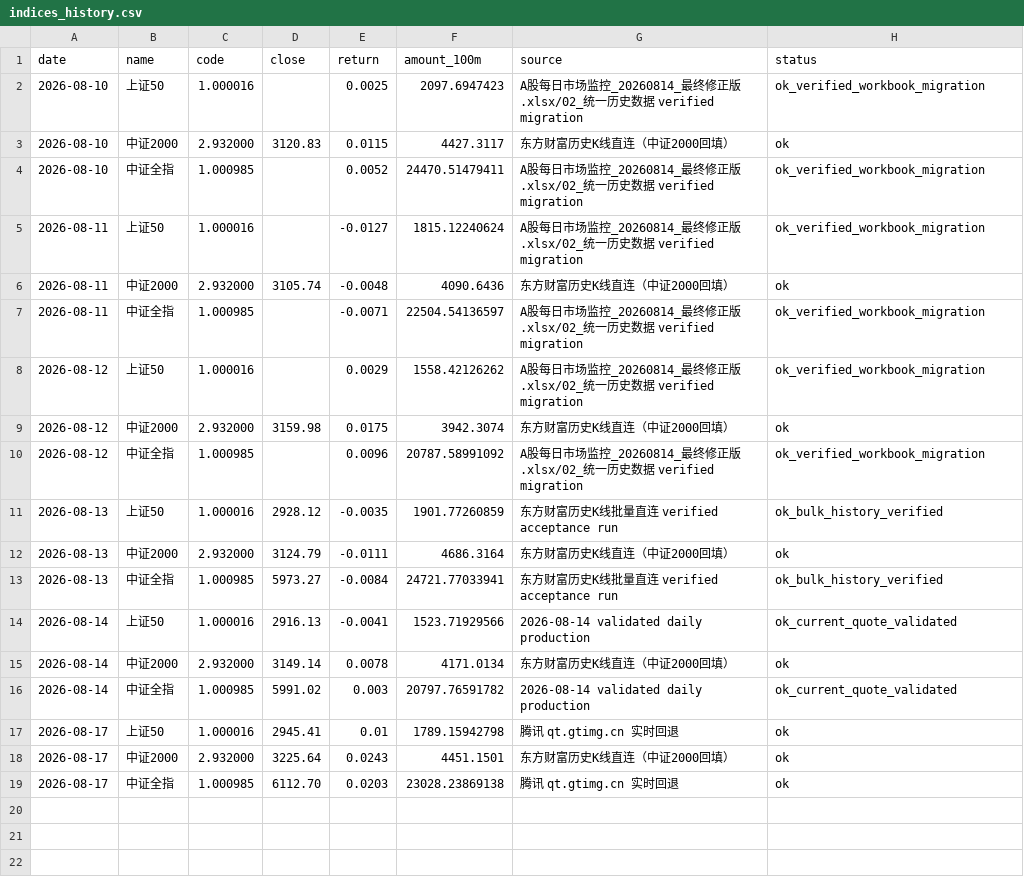
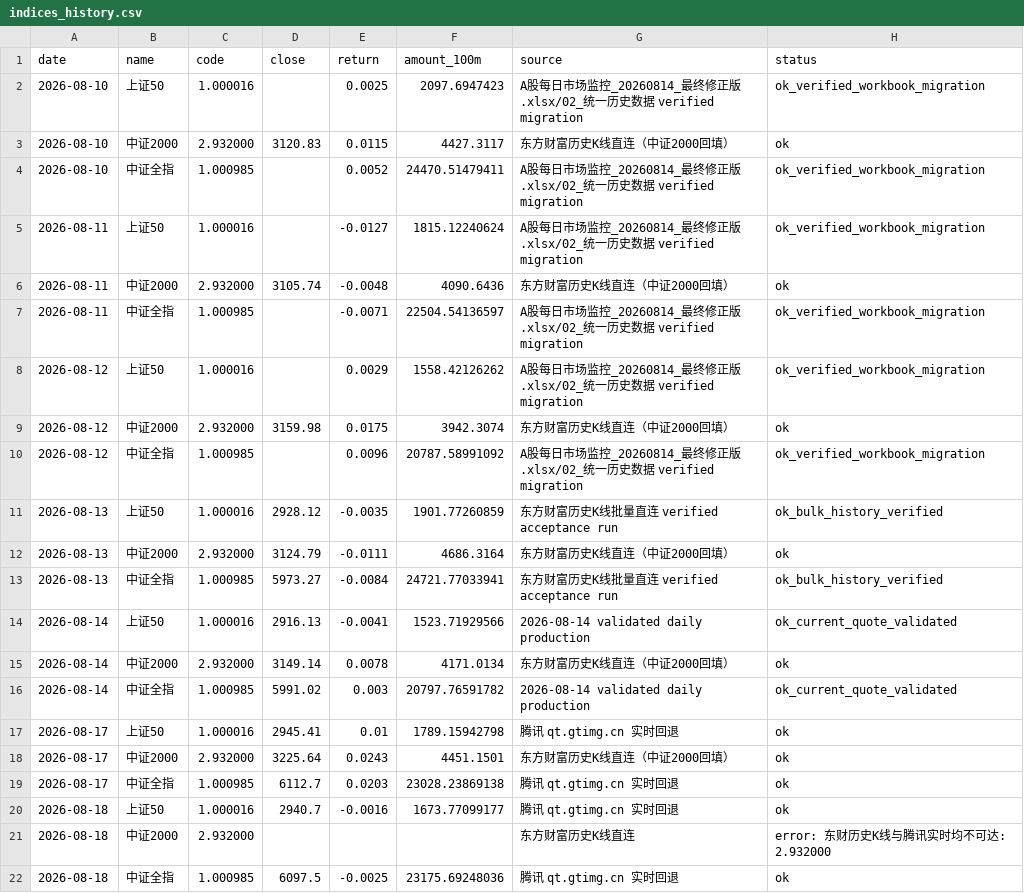
Before and after one commit to wuxingyuenan5-lgtm/vibe_research, a CSV file: backend/data/market-monitor/data/history/indices_history.csv, drawn as a sheet.

Commit message:
data: 每日市场监控数据同步 2026-08-18

```diff
--- a/backend/data/market-monitor/data/history/indices_history.csv
+++ b/backend/data/market-monitor/data/history/indices_history.csv
@@ -18,2 +18,5 @@
 2026-08-17,中证2000,2.932000,3225.64,0.0243,4451.1501,东方财富历史K线直连（中证2000回填）,ok
-2026-08-17,中证全指,1.000985,6112.70,0.0203,23028.23869138,腾讯 qt.gtimg.cn 实时回退,ok
+2026-08-17,中证全指,1.000985,6112.7,0.0203,23028.23869138,腾讯 qt.gtimg.cn 实时回退,ok
+2026-08-18,上证50,1.000016,2940.7,-0.0016,1673.77099177,腾讯 qt.gtimg.cn 实时回退,ok
+2026-08-18,中证2000,2.932000,,,,东方财富历史K线直连,error: 东财历史K线与腾讯实时均不可达: 2.932000
+2026-08-18,中证全指,1.000985,6097.5,-0.0025,23175.69248036,腾讯 qt.gtimg.cn 实时回退,ok
```
Also changed, not shown: backend/data/market-monitor/stock-pool/indices.csv, backend/data/market-monitor/stock-pool/stocks.csv, 1 other file.
